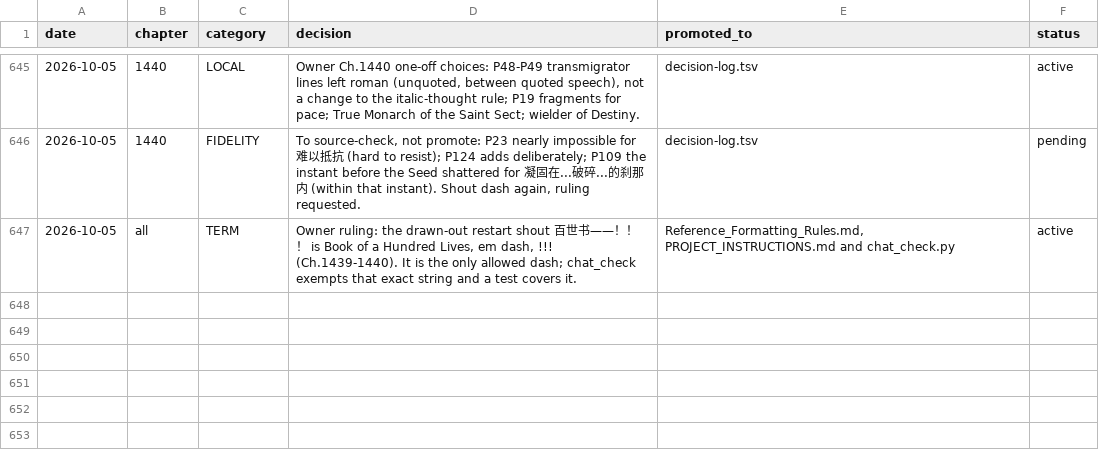
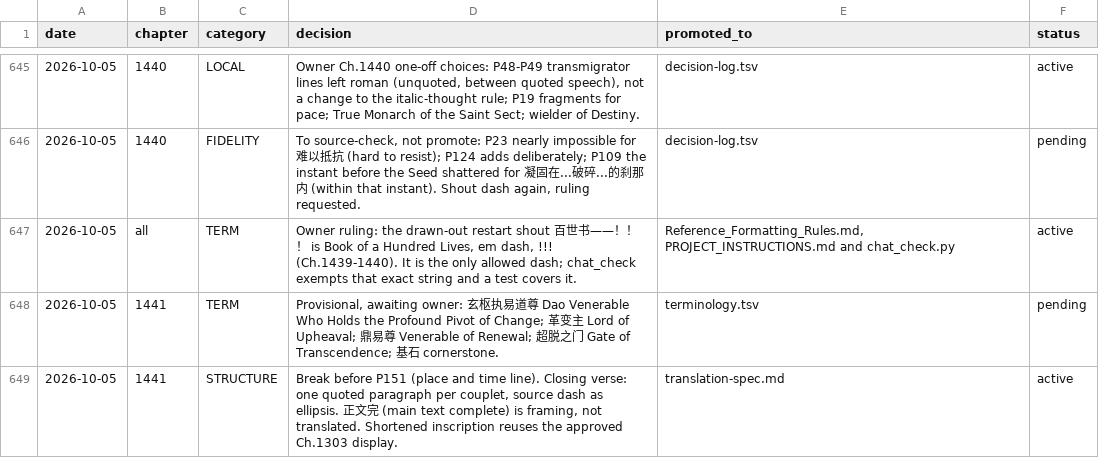
Before and after one commit to RoyUnconquerable/Translation, a TSV file: chatgpt/reference/decision-log.tsv, drawn as a sheet; only a part is shown, gaps mark what is left out; the diff names each change by its address in the sheet, - before the commit and + after, or states it on an @@ line.

```diff
--- a/chatgpt/reference/decision-log.tsv
+++ b/chatgpt/reference/decision-log.tsv
+row 648: 2026-10-05 | 1441 | TERM | Provisional, awaiting owner: 玄枢执易道尊 Dao Venerable Who Holds the Profound Pivot of Change; 革变主 Lord of Upheaval; 鼎易尊 Venerable of Renewal; 超脱之门 Gate of Transcendence; 基石 cornerstone. | terminology.tsv | pending
+row 649: 2026-10-05 | 1441 | STRUCTURE | Break before P151 (place and time line). Closing verse: one quoted paragraph per couplet, source dash as ellipsis. 正文完 (main text complete) is framing, not translated. Shortened inscription reuses the approved Ch.1303 display. | translation-spec.md | active
```
Also changed, not shown: chatgpt/chapters/ledger.tsv, chatgpt/glossary/terminology.tsv, 3 other files.
